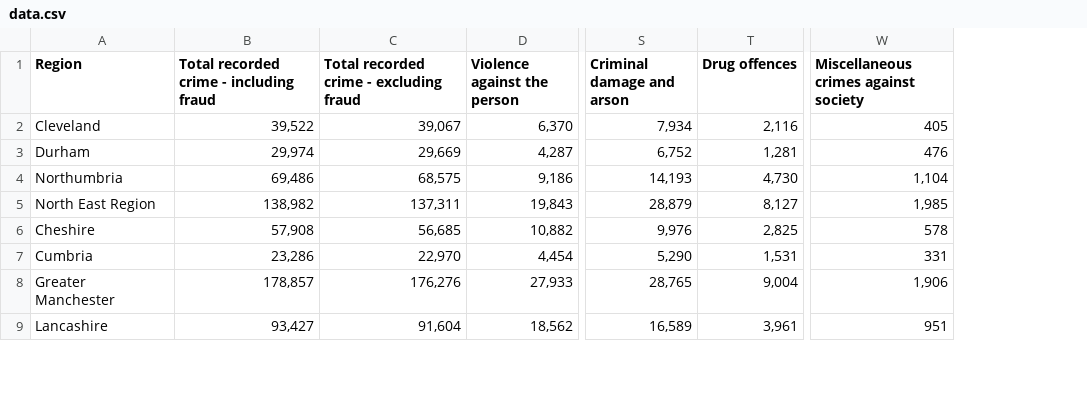
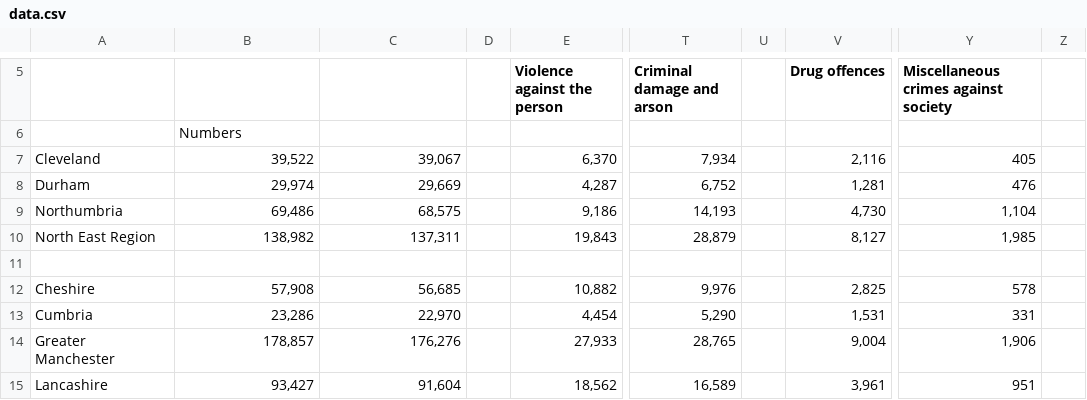
Before and after one commit to jegtnes/atwd, a CSV file: data/data.csv, drawn as a sheet; only a part is shown, gaps mark what is left out; addresses are those after the commit; rows hold the shown columns only; the diff covers the shown part only; the diff names each change by its address in the sheet, - before the commit and + after, or states it on an @@ line.

```diff
--- a/data/data.csv
+++ b/data/data.csv
+column D, empty
+column U, empty
+column Z, empty
-A5: Region
+A5: (empty)
-B5: Total recorded crime - including fraud
+B5: (empty)
-C5: Total recorded crime - excluding fraud
+C5: (empty)
+row 6:  | Numbers
+row 11: (empty)
```
Also changed, not shown: 18 added rows and 3 edited cells elsewhere in this file, 2 other files.
